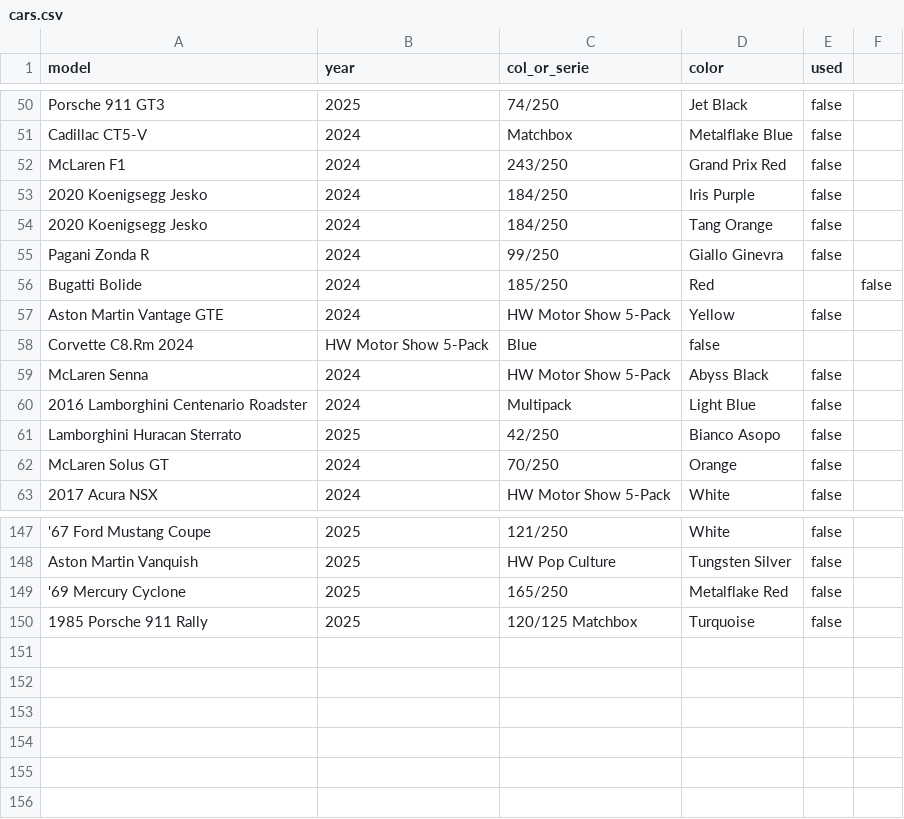
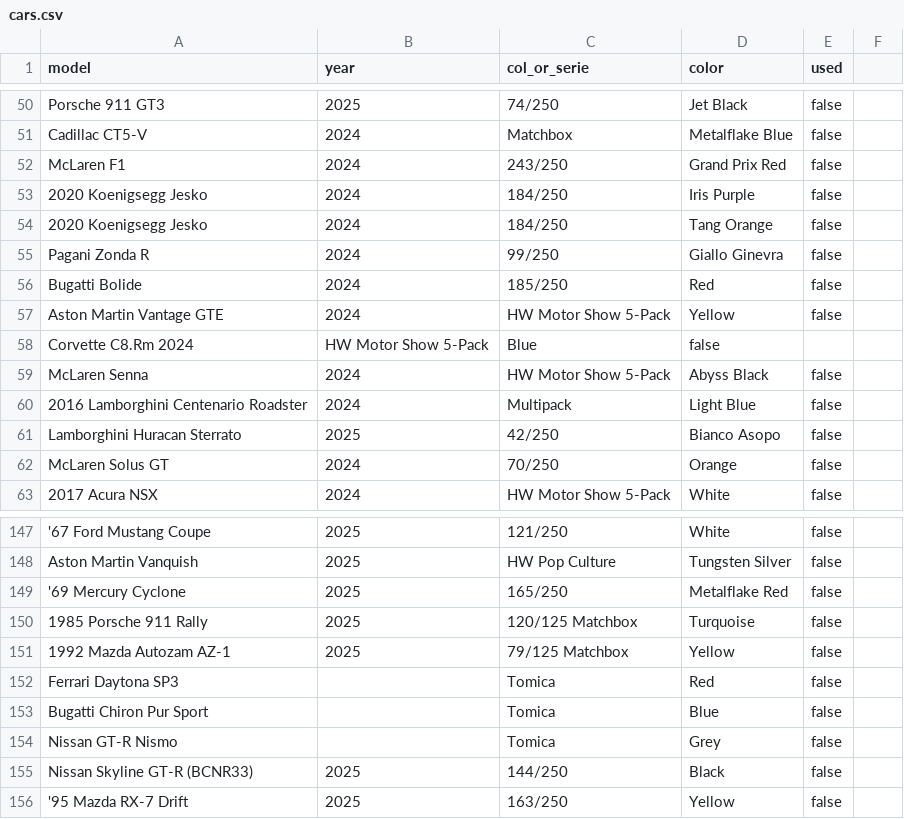
Before and after one commit to artxga/hw-mng, a CSV file: cars.csv, drawn as a sheet; only a part is shown, gaps mark what is left out.

```diff
--- a/cars.csv
+++ b/cars.csv
@@ -55,3 +55,3 @@ McLaren F1,2024,243/250,Grand Prix Red,false
 Pagani Zonda R,2024,99/250,Giallo Ginevra,false
-Bugatti Bolide,2024,185/250,Red,,false
+Bugatti Bolide,2024,185/250,Red,false
 Aston Martin Vantage GTE,2024,HW Motor Show 5-Pack,Yellow,false
@@ -150 +150,7 @@ Aston Martin Vanquish,2025,HW Pop Culture,Tungsten Silver,false
 1985 Porsche 911 Rally,2025,120/125 Matchbox,Turquoise,false
+1992 Mazda Autozam AZ-1,2025,79/125 Matchbox,Yellow,false
+Ferrari Daytona SP3,,Tomica,Red,false
+Bugatti Chiron Pur Sport,,Tomica,Blue,false
+Nissan GT-R Nismo,,Tomica,Grey,false
+Nissan Skyline GT-R (BCNR33),2025,144/250,Black,false
+'95 Mazda RX-7 Drift,2025,163/250,Yellow,false
```
Also changed, not shown: cars_sorted.csv, unused_cars.csv, 2 other files.
